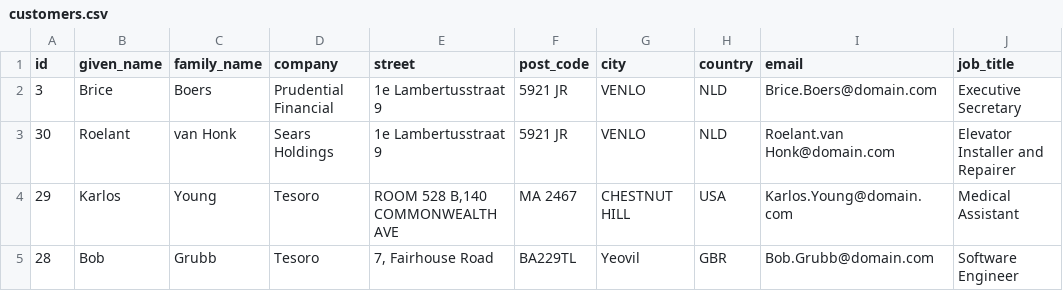
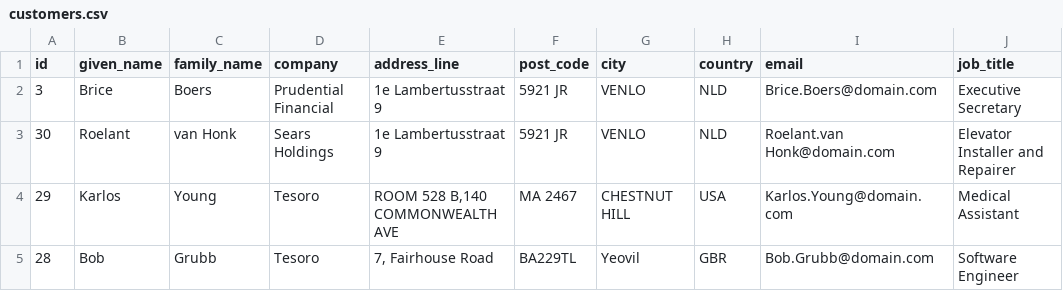
Before and after one commit to datacleaner/DataCleaner, a CSV file: desktop/ui/src/main/resources/datacleaner-home/datastores/customers.csv, drawn as a sheet; only a part is shown; the diff names each change by its address in the sheet, - before the commit and + after, or states it on an @@ line.

Commit message:
Renaming "street" column to "address_line".

```diff
--- a/desktop/ui/src/main/resources/datacleaner-home/datastores/customers.csv
+++ b/desktop/ui/src/main/resources/datacleaner-home/datastores/customers.csv
-E1: street
+E1: address_line
```
